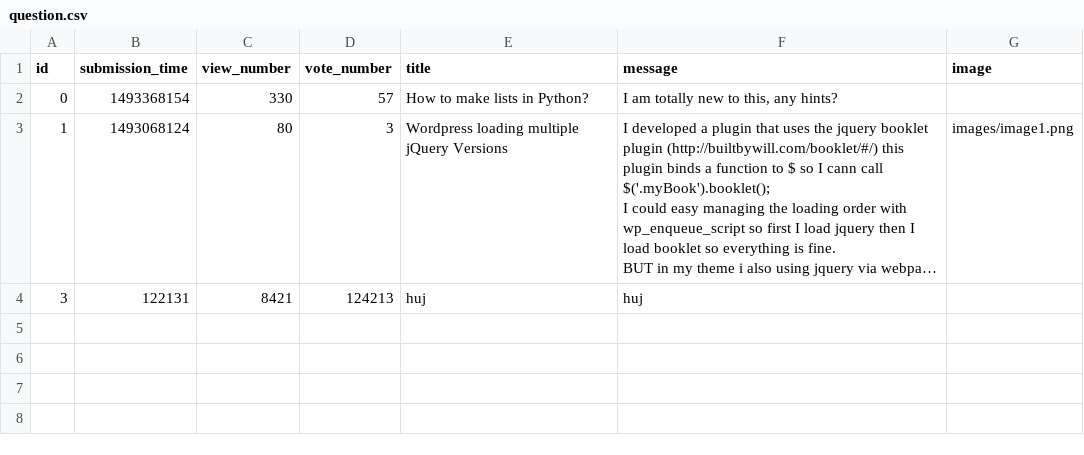
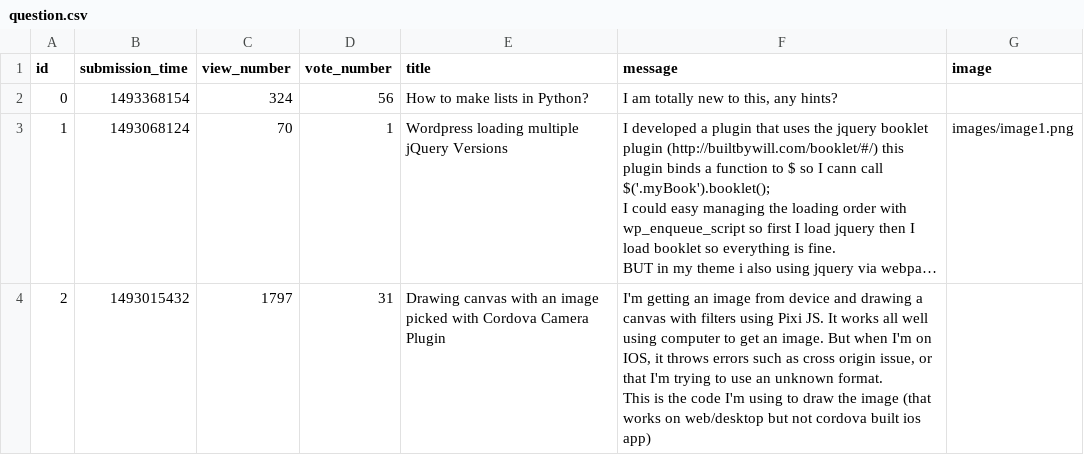
Before and after one commit to Taras2907/ask-mate-python, a CSV file: sample_data/question.csv, drawn as a sheet; long unchanged cells end in …; removed rows and columns are numbered as before the commit, all else as after; ↵ is a line break in a cell; the diff names each change by its address in the sheet, - before the commit and + after, or states it on an @@ line.

Commit message:
Merge branch 'master' of https://github.com/Taras2907/ask-mate-python
# Conflicts:
#	data_manager.py
#	sample_data/question.csv

```diff
--- a/sample_data/question.csv
+++ b/sample_data/question.csv
-C2 (view_number): 330
+C2 (view_number): 324
-D2 (vote_number): 57
+D2 (vote_number): 56
-C3 (view_number): 80
+C3 (view_number): 70
-D3 (vote_number): 3
+D3 (vote_number): 1
-row 4: 3 | 122131 | 8421 | 124213 | huj | huj
+row 4: 2 | 1493015432 | 1797 | 31 | Drawing canvas with an image picked with Cordova Camera Plugin | I'm getting an image from device and drawing a canvas with filters using Pixi JS. It works all well using computer to get an image. But when I'm on IOS, it throws errors such as cross origin issue, or that I'm trying to use an unknown format. ↵ This is the code I'm using to draw the image (that works on web/desktop but not cordova built ios app)
```
Also changed, not shown: 2 other files.
